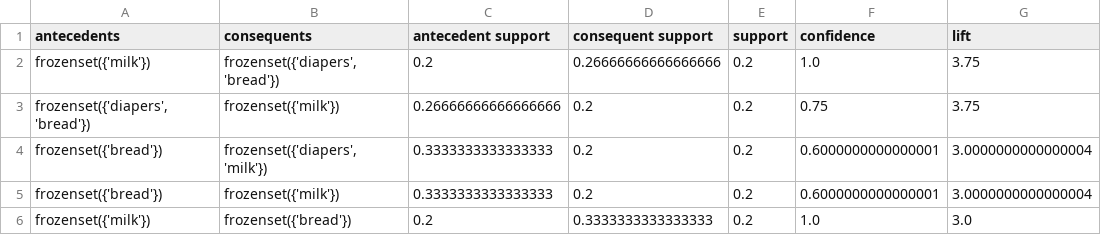
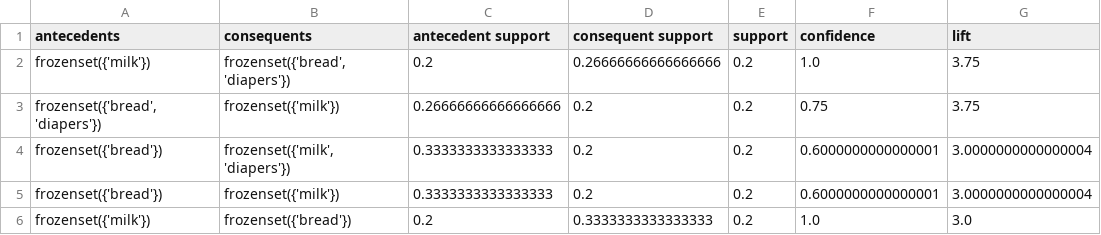
Before and after one commit to sangvivy/DSA-2040_Practical_Exam_Vivian386, a CSV file: 2_Data_Mining/4_Association_Rule_Mining/top5_rules.csv, drawn as a sheet; only a part is shown; the diff names each change by its address in the sheet, - before the commit and + after, or states it on an @@ line.

```diff
--- a/2_Data_Mining/4_Association_Rule_Mining/top5_rules.csv
+++ b/2_Data_Mining/4_Association_Rule_Mining/top5_rules.csv
-B2 (consequents): frozenset({'diapers', 'bread'})
+B2 (consequents): frozenset({'bread', 'diapers'})
-A3 (antecedents): frozenset({'diapers', 'bread'})
+A3 (antecedents): frozenset({'bread', 'diapers'})
-B4 (consequents): frozenset({'diapers', 'milk'})
+B4 (consequents): frozenset({'milk', 'diapers'})
```
Also changed, not shown: 2 other files.
